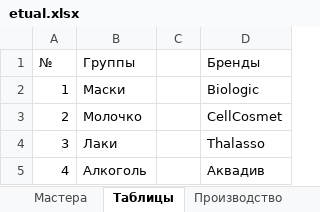
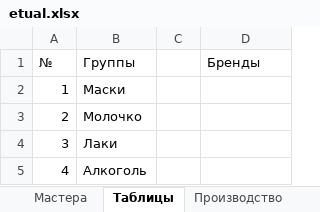
Before and after one commit to kelinsobw/bd_excel_python_tkinter, an Excel workbook: etual.xlsx, sheet Таблицы, drawn as a sheet; values as stored, in another font and other column widths than the file's, no borders; the diff names each change by its address in the sheet, - before the commit and + after, or states it on an @@ line.

```diff
--- a/etual.xlsx (sheet Таблицы)
+++ b/etual.xlsx (sheet Таблицы)
-D2 (Бренды): Biologic
+D2 (Бренды): (empty)
-D3 (Бренды): CellCosmet
+D3 (Бренды): (empty)
-D4 (Бренды): Thalasso
+D4 (Бренды): (empty)
-D5 (Бренды): Аквадив
+D5 (Бренды): (empty)
```
Also changed, not shown: sheet Производство, other sheet tabs, 2 other files.
